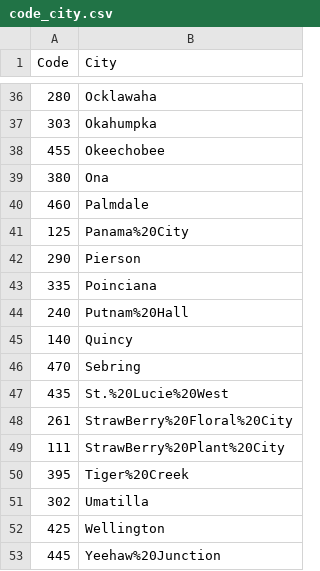
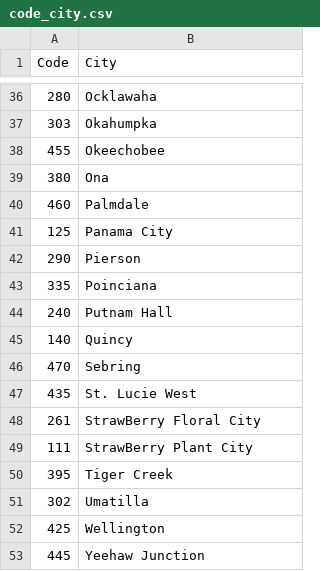
Before and after one commit to statzhub/lead_detection, a CSV file: Datasets/code_city.csv, drawn as a sheet; only a part is shown, gaps mark what is left out; the diff covers the shown part only.

Commit message:
update code-city pairs

```diff
--- a/Datasets/code_city.csv
+++ b/Datasets/code_city.csv
@@ -40,14 +40,14 @@ Code,City
 460,Palmdale
-125,Panama%20City
+125,Panama City
 290,Pierson
 335,Poinciana
-240,Putnam%20Hall
+240,Putnam Hall
 140,Quincy
 470,Sebring
-435,St.%20Lucie%20West
-261,StrawBerry%20Floral%20City
-111,StrawBerry%20Plant%20City
-395,Tiger%20Creek
+435,St. Lucie West
+261,StrawBerry Floral City
+111,StrawBerry Plant City
+395,Tiger Creek
 302,Umatilla
 425,Wellington
-445,Yeehaw%20Junction
+445,Yeehaw Junction
```
Also changed, not shown: 10 edited cells elsewhere in this file.
